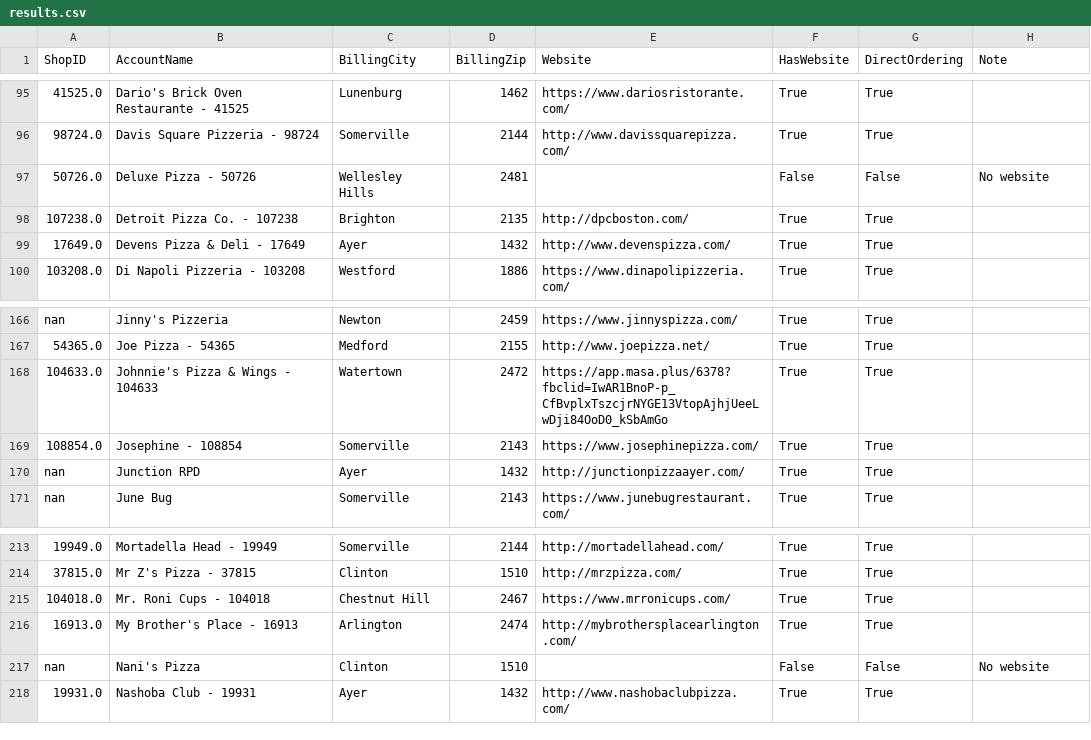
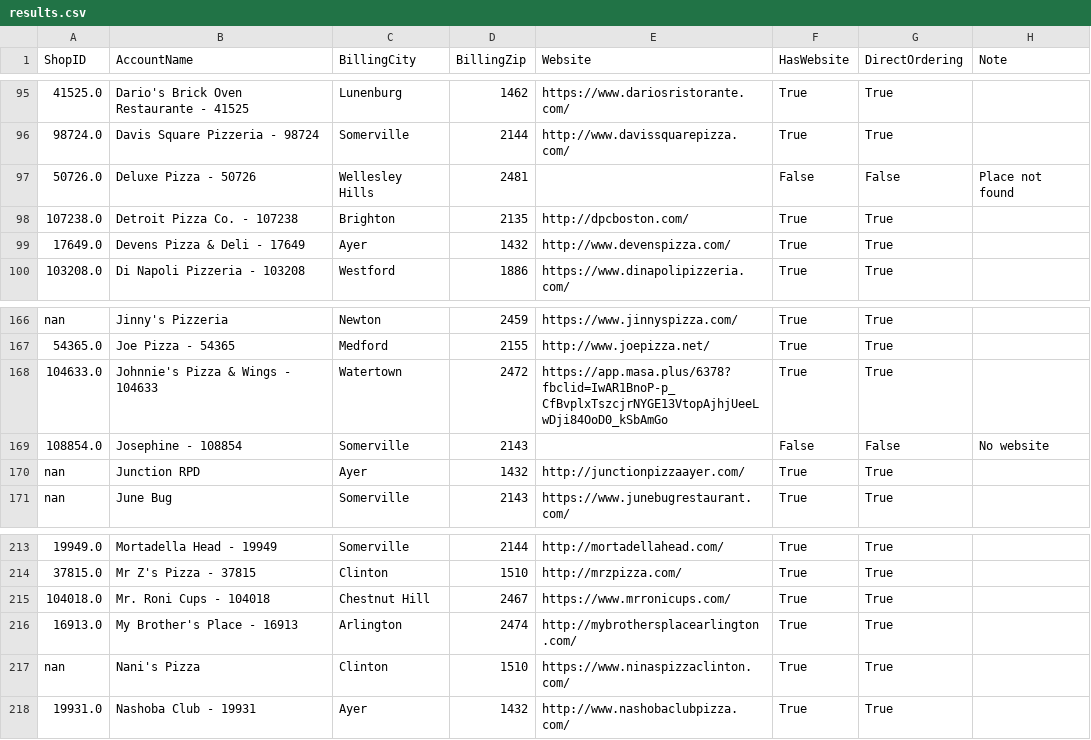
Before and after one commit to mkyoung23/pizza-shop-analysis, a CSV file: results.csv, drawn as a sheet; only a part is shown, gaps mark what is left out; the diff names each change by its address in the sheet, - before the commit and + after, or states it on an @@ line.

```diff
--- a/results.csv
+++ b/results.csv
-H97 (Note): No website
+H97 (Note): Place not found
-E169 (Website): https://www.josephinepizza.com/
+E169 (Website): (empty)
-F169 (HasWebsite): True
+F169 (HasWebsite): False
-G169 (DirectOrdering): True
+G169 (DirectOrdering): False
-H169 (Note): (empty)
+H169 (Note): No website
-E217 (Website): (empty)
+E217 (Website): https://www.ninaspizzaclinton.com/
-F217 (HasWebsite): False
+F217 (HasWebsite): True
-G217 (DirectOrdering): False
+G217 (DirectOrdering): True
-H217 (Note): No website
+H217 (Note): (empty)
```
Also changed, not shown: messages_output.csv.
